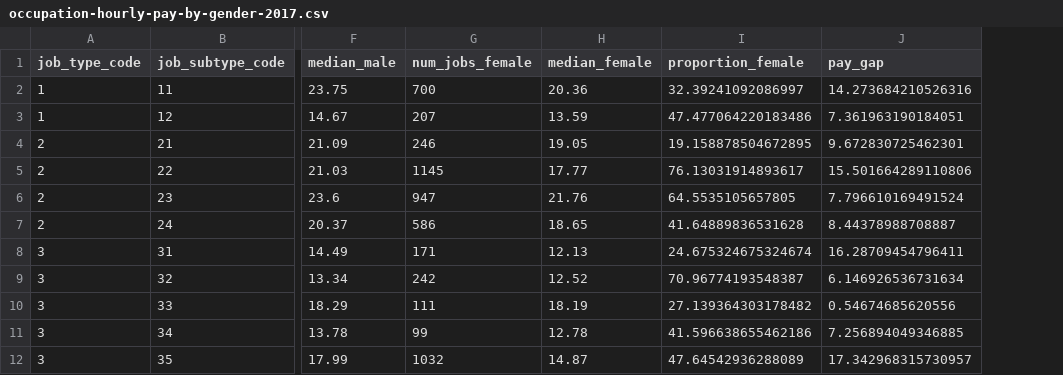
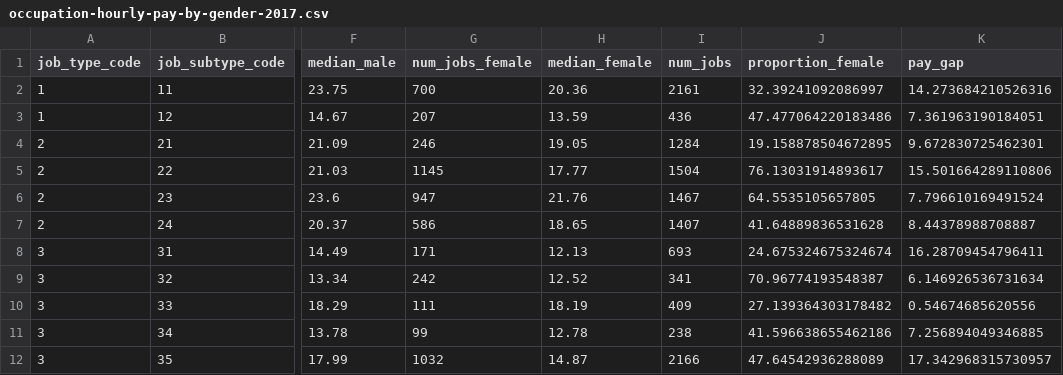
Before and after one commit to plashchynski/UoL-CM1040-webdev-datvis, a CSV file: data/pay-gap/occupation-hourly-pay-by-gender-2017.csv, drawn as a sheet; only a part is shown, gaps mark what is left out; the diff names each change by its address in the sheet, - before the commit and + after, or states it on an @@ line.

```diff
--- a/data/pay-gap/occupation-hourly-pay-by-gender-2017.csv
+++ b/data/pay-gap/occupation-hourly-pay-by-gender-2017.csv
+column I (num_jobs), rows 2-12: 2161 | 436 | 1284 | 1504 | 1467 | 1407 | 693 | 341 | 409 | 238 | 2166
```
Also changed, not shown: 3 other files.
